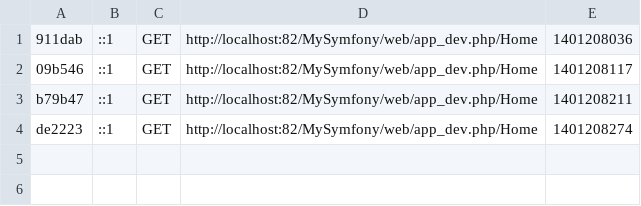
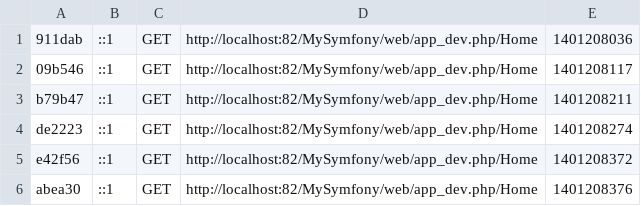
Before and after one commit to guyjstitt/MySymfony2, a CSV file: app/cache/dev/profiler/index.csv, drawn as a sheet; the diff names each change by its address in the sheet, - before the commit and + after, or states it on an @@ line.

```diff
--- a/app/cache/dev/profiler/index.csv
+++ b/app/cache/dev/profiler/index.csv
+row 5: e42f56 | ::1 | GET | http://localhost:82/MySymfony/web/app_dev.php/Home | 1401208372
+row 6: abea30 | ::1 | GET | http://localhost:82/MySymfony/web/app_dev.php/Home | 1401208376
```
Also changed, not shown: 3 other files.
